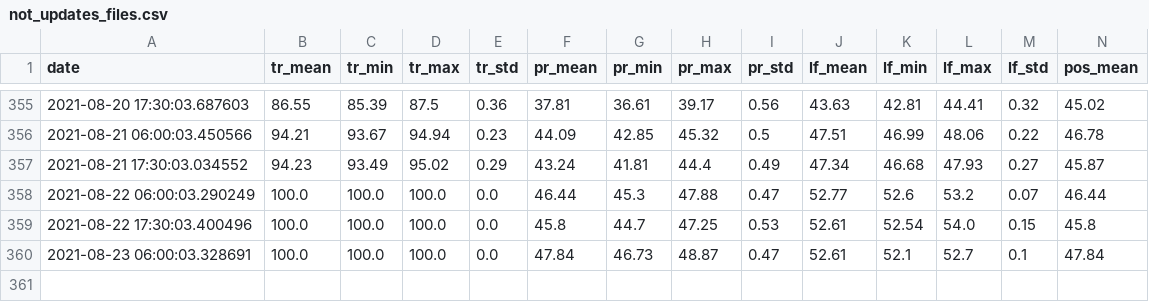
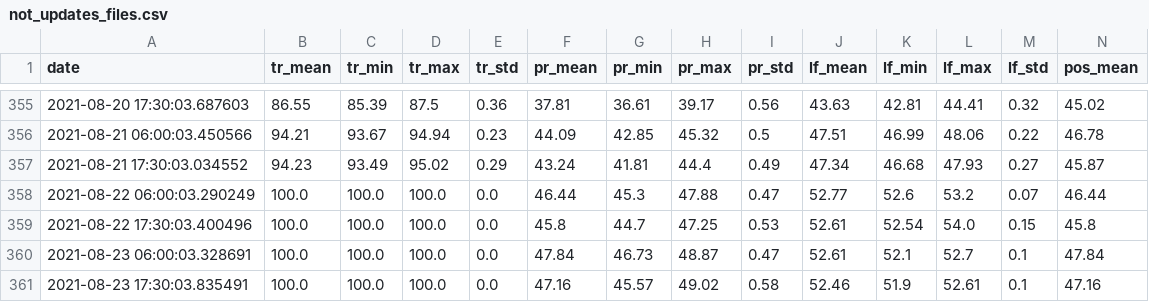
Before and after one commit to rusantsovsv/dashboard_rt, a CSV file: csv_dashboard/not_updates_files.csv, drawn as a sheet; only a part is shown, gaps mark what is left out; rows hold the shown columns only; the diff names each change by its address in the sheet, - before the commit and + after, or states it on an @@ line.

Commit message:
new csv

```diff
--- a/csv_dashboard/not_updates_files.csv
+++ b/csv_dashboard/not_updates_files.csv
+row 361: 2021-08-23 17:30:03.835491 | 100.0 | 100.0 | 100.0 | 0.0 | 47.16 | 45.57 | 49.02 | 0.58 | 52.46 | 51.9 | 52.61 | 0.1 | 47.16
```
